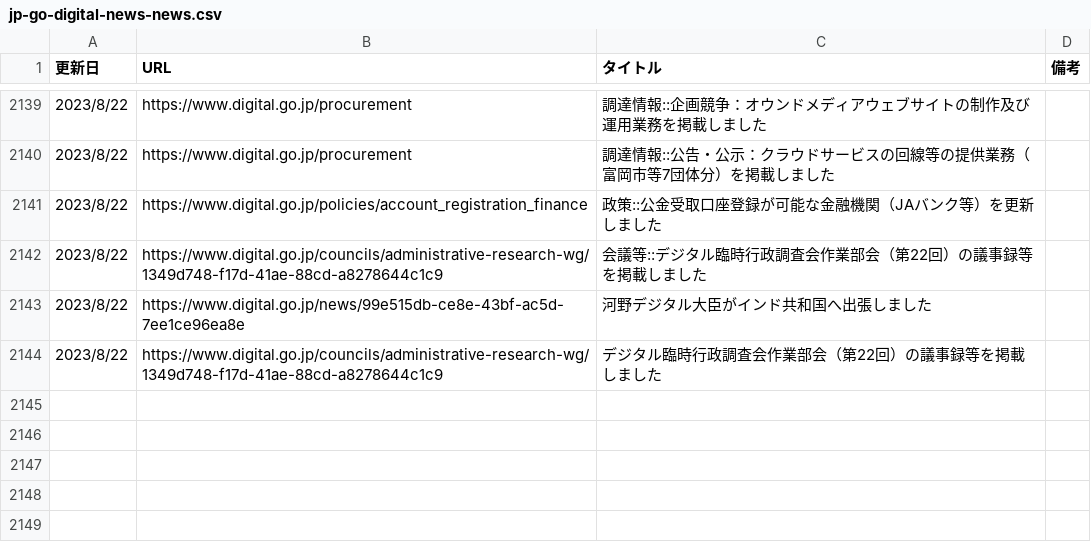
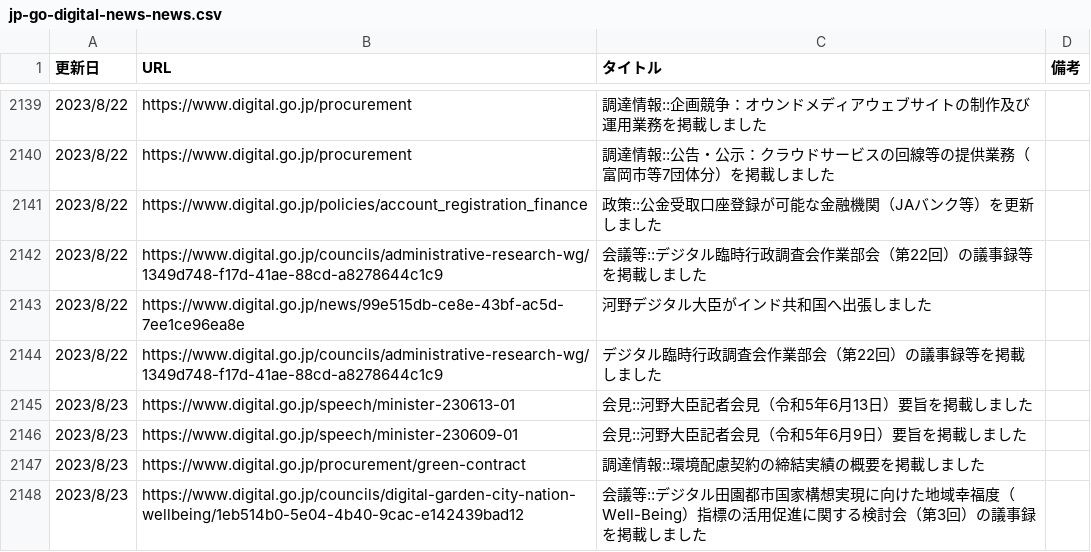
Before and after one commit to c-3lab/jp-go-digital-news, a CSV file: jp-go-digital-news-news.csv, drawn as a sheet; only a part is shown, gaps mark what is left out; the diff names each change by its address in the sheet, - before the commit and + after, or states it on an @@ line.

```diff
--- a/jp-go-digital-news-news.csv
+++ b/jp-go-digital-news-news.csv
+row 2145: 2023/8/23 | https://www.digital.go.jp/speech/minister-230613-01 | 会見::河野大臣記者会見（令和5年6月13日）要旨を掲載しました
+row 2146: 2023/8/23 | https://www.digital.go.jp/speech/minister-230609-01 | 会見::河野大臣記者会見（令和5年6月9日）要旨を掲載しました
+row 2147: 2023/8/23 | https://www.digital.go.jp/procurement/green-contract | 調達情報::環境配慮契約の締結実績の概要を掲載しました
+row 2148: 2023/8/23 | https://www.digital.go.jp/councils/digital-garden-city-nation-wellbeing/1eb514b0-5e04-4b40-9cac-e142439bad12 | 会議等::デジタル田園都市国家構想実現に向けた地域幸福度（Well-Being）指標の活用促進に関する検討会（第3回）の議事録を掲載しました
```
Also changed, not shown: jp-go-cfa-news-news.csv, jp-go-digital-news-procurement.csv.
